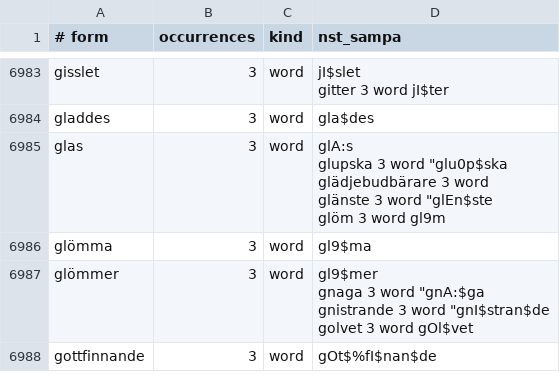
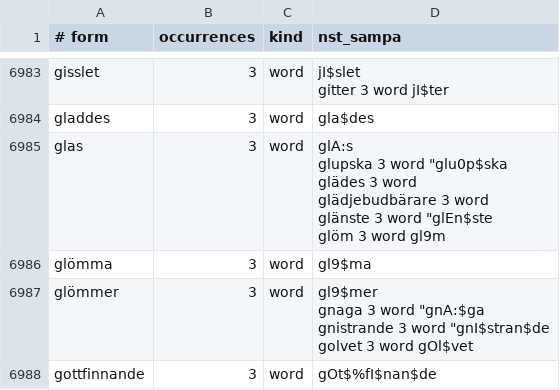
Before and after one commit to jsjoberg/perikop, a TSV file: resources/lexicon/sv1917-words.tsv, drawn as a sheet; only a part is shown, gaps mark what is left out; the diff covers the shown part only.

```diff
--- a/resources/lexicon/sv1917-words.tsv
+++ b/resources/lexicon/sv1917-words.tsv
@@ -11669,7 +11669,8 @@ gitter	3	word	"jI$ter
 gladdes	3	word	""gla$des
-glas	3	word	"glA:s
-glupska	3	word	""glu0p$ska
-glädjebudbärare	3	word	
-glänste	3	word	""glEn$ste
-glöm	3	word	"gl9m
+glas	3	word	"glA:s
+glupska	3	word	""glu0p$ska
+glädes	3	word	
+glädjebudbärare	3	word	
+glänste	3	word	""glEn$ste
+glöm	3	word	"gl9m
 glömma	3	word	""gl9$ma
```
Also changed, not shown: 1 removed row and 4 edited cells elsewhere in this file, resources/corpus/input/sv1921-apokryfer.tsv, 10 other files.
